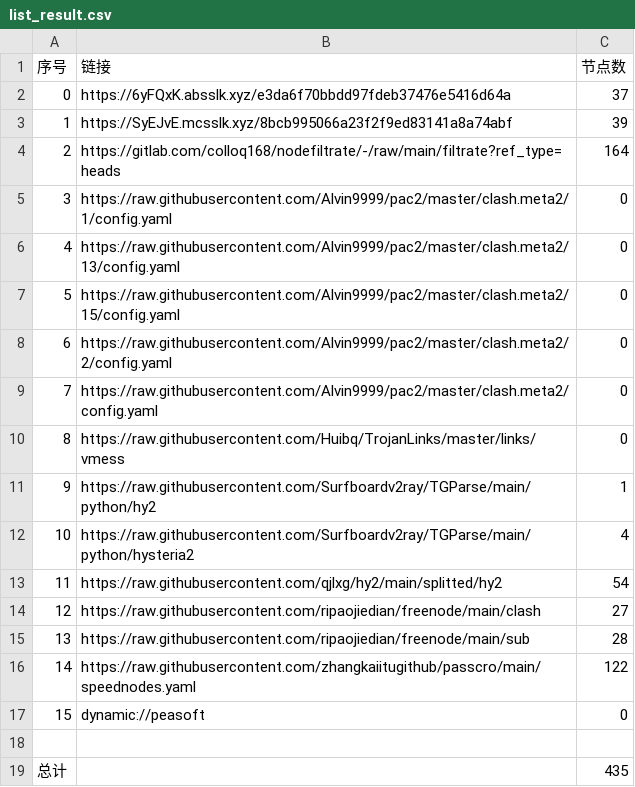
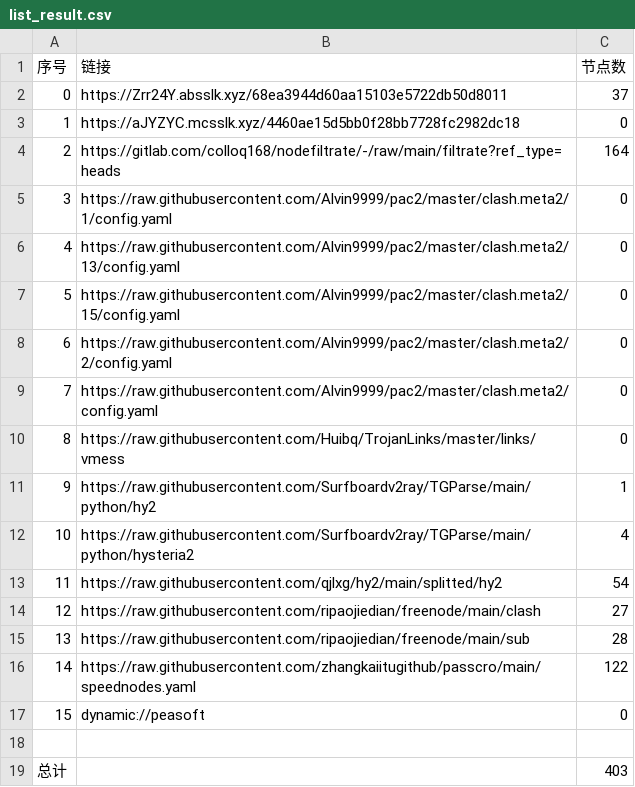
Before and after one commit to dreamMilk/AutoMergePublicNodes, a CSV file: list_result.csv, drawn as a sheet.

```diff
--- a/list_result.csv
+++ b/list_result.csv
@@ -1,4 +1,4 @@
 序号,链接,节点数
-0,https://6yFQxK.absslk.xyz/e3da6f70bbdd97fdeb37476e5416d64a,37
-1,https://SyEJvE.mcsslk.xyz/8bcb995066a23f2f9ed83141a8a74abf,39
+0,https://Zrr24Y.absslk.xyz/68ea3944d60aa15103e5722db50d8011,37
+1,https://aJYZYC.mcsslk.xyz/4460ae15d5bb0f28bb7728fc2982dc18,0
 2,https://gitlab.com/colloq168/nodefiltrate/-/raw/main/filtrate?ref_type=heads,164
@@ -18,2 +18,2 @@
 
-总计,,435
+总计,,403
```
Also changed, not shown: 27 other files.
